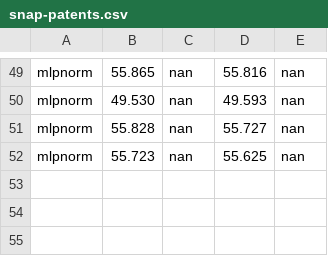
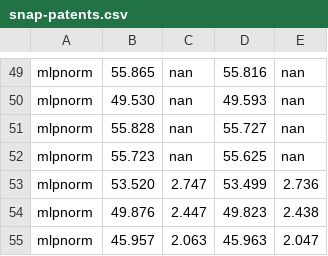
Before and after one commit to RecklessRonan/GNN-experiments, a CSV file: Non-Homophily-Large-Scale/results/snap-patents.csv, drawn as a sheet; only a part is shown, gaps mark what is left out; the diff names each change by its address in the sheet, - before the commit and + after, or states it on an @@ line.

```diff
--- a/Non-Homophily-Large-Scale/results/snap-patents.csv
+++ b/Non-Homophily-Large-Scale/results/snap-patents.csv
+row 53: mlpnorm | 53.520 | 2.747 | 53.499 | 2.736
+row 54: mlpnorm | 49.876 | 2.447 | 49.823 | 2.438
+row 55: mlpnorm | 45.957 | 2.063 | 45.963 | 2.047
```
Also changed, not shown: Non-Homophily-Large-Scale/results/genius.csv, 3 other files.
